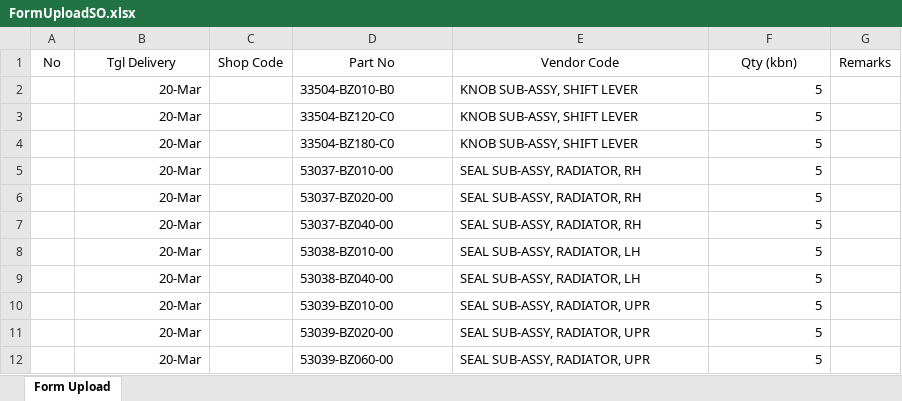
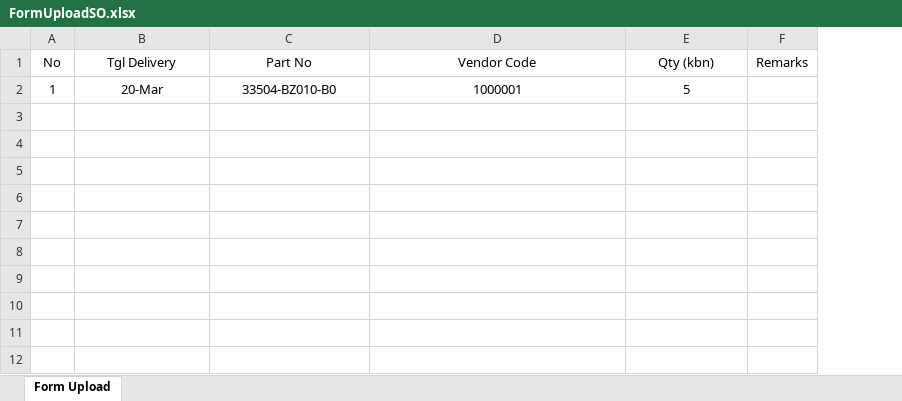
Before and after one commit to abdulmalikibrahim/ordering, an Excel workbook: frontend/public/assets/form/FormUploadSO.xlsx, sheet Form Upload, drawn as a sheet; values as stored, in another font and other column widths than the file's, no borders; removed rows and columns are numbered as before the commit, all else as after; the diff names each change by its address in the sheet, - before the commit and + after, or states it on an @@ line.

Commit message:
update form

```diff
--- a/frontend/public/assets/form/FormUploadSO.xlsx (sheet Form Upload)
+++ b/frontend/public/assets/form/FormUploadSO.xlsx (sheet Form Upload)
-column C (Shop Code), empty
-A2 (No): (empty)
+A2 (No): 1
-B2 alignment: right
+B2 alignment: center
-C2:D2 alignment: left
+C2:D2 alignment: center
-D2 (Vendor Code): KNOB SUB-ASSY, SHIFT LEVER
+D2 (Vendor Code): 1000001
-E2 alignment: right
+E2 alignment: center
-row 3:  | 20-Mar |  | 33504-BZ120-C0 | KNOB SUB-ASSY, SHIFT LEVER | 5
-row 4:  | 20-Mar |  | 33504-BZ180-C0 | KNOB SUB-ASSY, SHIFT LEVER | 5
-row 5:  | 20-Mar |  | 53037-BZ010-00 | SEAL SUB-ASSY, RADIATOR, RH | 5
-row 6:  | 20-Mar |  | 53037-BZ020-00 | SEAL SUB-ASSY, RADIATOR, RH | 5
-row 7:  | 20-Mar |  | 53037-BZ040-00 | SEAL SUB-ASSY, RADIATOR, RH | 5
-row 8:  | 20-Mar |  | 53038-BZ010-00 | SEAL SUB-ASSY, RADIATOR, LH | 5
-row 9:  | 20-Mar |  | 53038-BZ040-00 | SEAL SUB-ASSY, RADIATOR, LH | 5
-row 10:  | 20-Mar |  | 53039-BZ010-00 | SEAL SUB-ASSY, RADIATOR, UPR | 5
-row 11:  | 20-Mar |  | 53039-BZ020-00 | SEAL SUB-ASSY, RADIATOR, UPR | 5
-row 12:  | 20-Mar |  | 53039-BZ060-00 | SEAL SUB-ASSY, RADIATOR, UPR | 5
```
